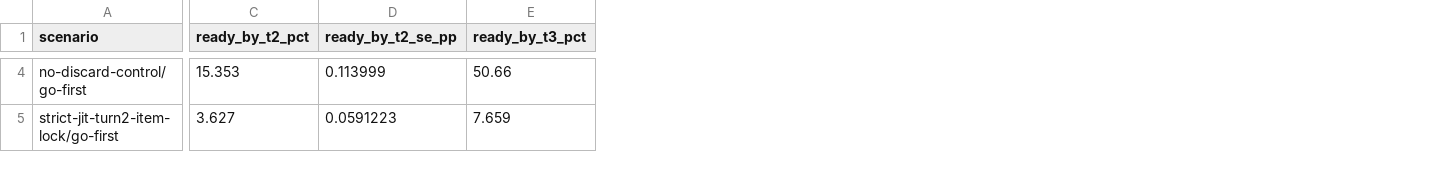
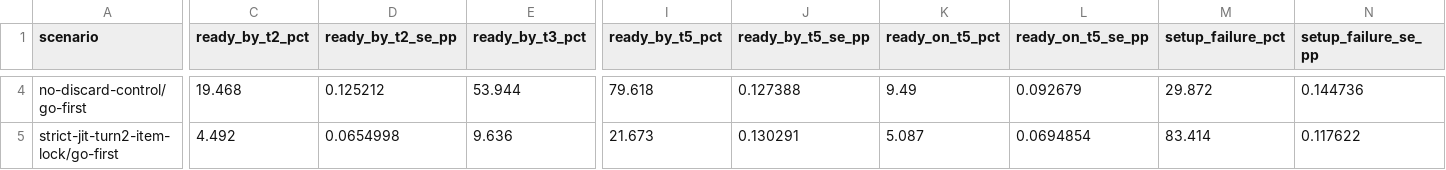
Before and after one commit to FlareZ123/pokemon-sims, a CSV file: results/simulation_results.csv, drawn as a sheet; only a part is shown, gaps mark what is left out; the diff covers the shown part only; the diff names each change by its address in the sheet, - before the commit and + after, or states it on an @@ line.

Commit message:
Refresh current-main 100k setup matrix for #642

```diff
--- a/results/simulation_results.csv
+++ b/results/simulation_results.csv
+column I (ready_by_t5_pct), rows 4-5: 79.618 | 21.673
+column J (ready_by_t5_se_pp), rows 4-5: 0.127388 | 0.130291
+column K (ready_on_t5_pct), rows 4-5: 9.49 | 5.087
+column L (ready_on_t5_se_pp), rows 4-5: 0.092679 | 0.0694854
+column M (setup_failure_pct), rows 4-5: 29.872 | 83.414
+column N (setup_failure_se_pp), rows 4-5: 0.144736 | 0.117622
-C4 (ready_by_t2_pct): 15.353
+C4 (ready_by_t2_pct): 19.468
-D4 (ready_by_t2_se_pp): 0.113999
+D4 (ready_by_t2_se_pp): 0.125212
-E4 (ready_by_t3_pct): 50.66
+E4 (ready_by_t3_pct): 53.944
-C5 (ready_by_t2_pct): 3.627
+C5 (ready_by_t2_pct): 4.492
-D5 (ready_by_t2_se_pp): 0.0591223
+D5 (ready_by_t2_se_pp): 0.0654998
-E5 (ready_by_t3_pct): 7.659
+E5 (ready_by_t3_pct): 9.636
```
Also changed, not shown: 156 edited cells elsewhere in this file.
